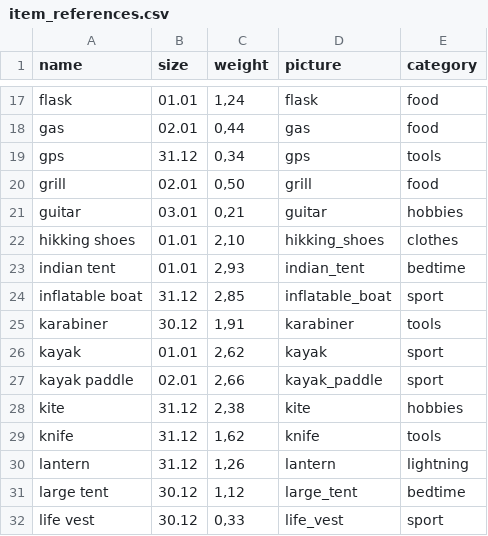
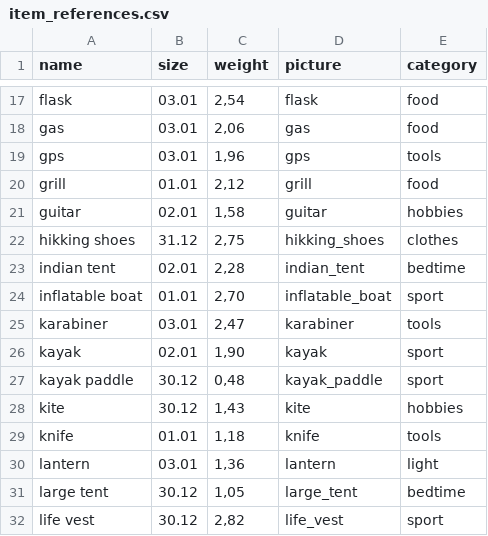
Before and after one commit to BigBig-Archives/packit, a CSV file: lib/seeds/item_references.csv, drawn as a sheet; only a part is shown, gaps mark what is left out; the diff covers the shown part only; the diff names each change by its address in the sheet, - before the commit and + after, or states it on an @@ line.

```diff
--- a/lib/seeds/item_references.csv
+++ b/lib/seeds/item_references.csv
-B17 (size): 01.01
+B17 (size): 03.01
-C17 (weight): 1,24
+C17 (weight): 2,54
-B18 (size): 02.01
+B18 (size): 03.01
-C18 (weight): 0,44
+C18 (weight): 2,06
-B19 (size): 31.12
+B19 (size): 03.01
-C19 (weight): 0,34
+C19 (weight): 1,96
-B20 (size): 02.01
+B20 (size): 01.01
-C20 (weight): 0,50
+C20 (weight): 2,12
-B21 (size): 03.01
+B21 (size): 02.01
-C21 (weight): 0,21
+C21 (weight): 1,58
-B22 (size): 01.01
+B22 (size): 31.12
-C22 (weight): 2,10
+C22 (weight): 2,75
-B23 (size): 01.01
+B23 (size): 02.01
-C23 (weight): 2,93
+C23 (weight): 2,28
-B24 (size): 31.12
+B24 (size): 01.01
-C24 (weight): 2,85
+C24 (weight): 2,70
-B25 (size): 30.12
+B25 (size): 03.01
-C25 (weight): 1,91
+C25 (weight): 2,47
-B26 (size): 01.01
+B26 (size): 02.01
-C26 (weight): 2,62
+C26 (weight): 1,90
-B27 (size): 02.01
+B27 (size): 30.12
-C27 (weight): 2,66
+C27 (weight): 0,48
-B28 (size): 31.12
+B28 (size): 30.12
-C28 (weight): 2,38
+C28 (weight): 1,43
-B29 (size): 31.12
+B29 (size): 01.01
-C29 (weight): 1,62
+C29 (weight): 1,18
-B30 (size): 31.12
+B30 (size): 03.01
-C30 (weight): 1,26
+C30 (weight): 1,36
-E30 (category): lightning
+E30 (category): light
-C31 (weight): 1,12
+C31 (weight): 1,05
-C32 (weight): 0,33
+C32 (weight): 2,82
```
Also changed, not shown: 95 edited cells elsewhere in this file, 37 other files.
